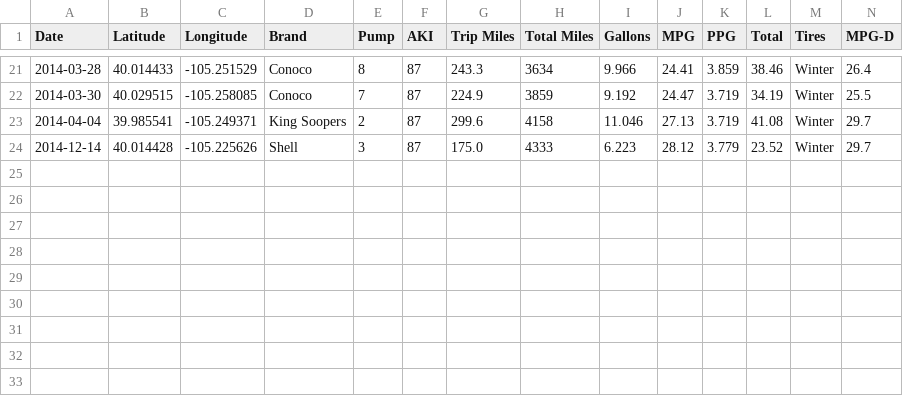
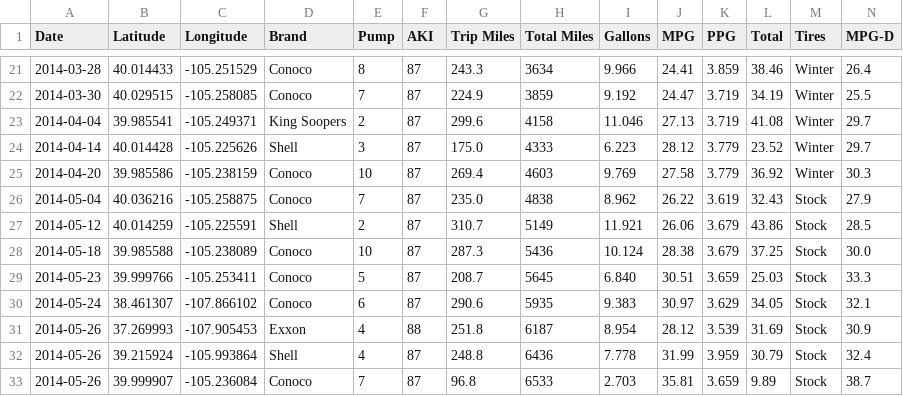
Before and after one commit to DeltaP/mileage, a CSV file: mpg.csv, drawn as a sheet; only a part is shown, gaps mark what is left out; rows hold the shown columns only; the diff names each change by its address in the sheet, - before the commit and + after, or states it on an @@ line.

Commit message:
updated data

```diff
--- a/mpg.csv
+++ b/mpg.csv
-A24 (Date): 2014-12-14
+A24 (Date): 2014-04-14
+row 25: 2014-04-20 | 39.985586 | -105.238159 | Conoco | 10 | 87 | 269.4 | 4603 | 9.769 | 27.58 | 3.779 | 36.92 | Winter | 30.3
+row 26: 2014-05-04 | 40.036216 | -105.258875 | Conoco | 7 | 87 | 235.0 | 4838 | 8.962 | 26.22 | 3.619 | 32.43 | Stock | 27.9
+row 27: 2014-05-12 | 40.014259 | -105.225591 | Shell | 2 | 87 | 310.7 | 5149 | 11.921 | 26.06 | 3.679 | 43.86 | Stock | 28.5
+row 28: 2014-05-18 | 39.985588 | -105.238089 | Conoco | 10 | 87 | 287.3 | 5436 | 10.124 | 28.38 | 3.679 | 37.25 | Stock | 30.0
+row 29: 2014-05-23 | 39.999766 | -105.253411 | Conoco | 5 | 87 | 208.7 | 5645 | 6.840 | 30.51 | 3.659 | 25.03 | Stock | 33.3
+row 30: 2014-05-24 | 38.461307 | -107.866102 | Conoco | 6 | 87 | 290.6 | 5935 | 9.383 | 30.97 | 3.629 | 34.05 | Stock | 32.1
+row 31: 2014-05-26 | 37.269993 | -107.905453 | Exxon | 4 | 88 | 251.8 | 6187 | 8.954 | 28.12 | 3.539 | 31.69 | Stock | 30.9
+row 32: 2014-05-26 | 39.215924 | -105.993864 | Shell | 4 | 87 | 248.8 | 6436 | 7.778 | 31.99 | 3.959 | 30.79 | Stock | 32.4
+row 33: 2014-05-26 | 39.999907 | -105.236084 | Conoco | 7 | 87 | 96.8 | 6533 | 2.703 | 35.81 | 3.659 | 9.89 | Stock | 38.7
```
Also changed, not shown: 1 other file.
